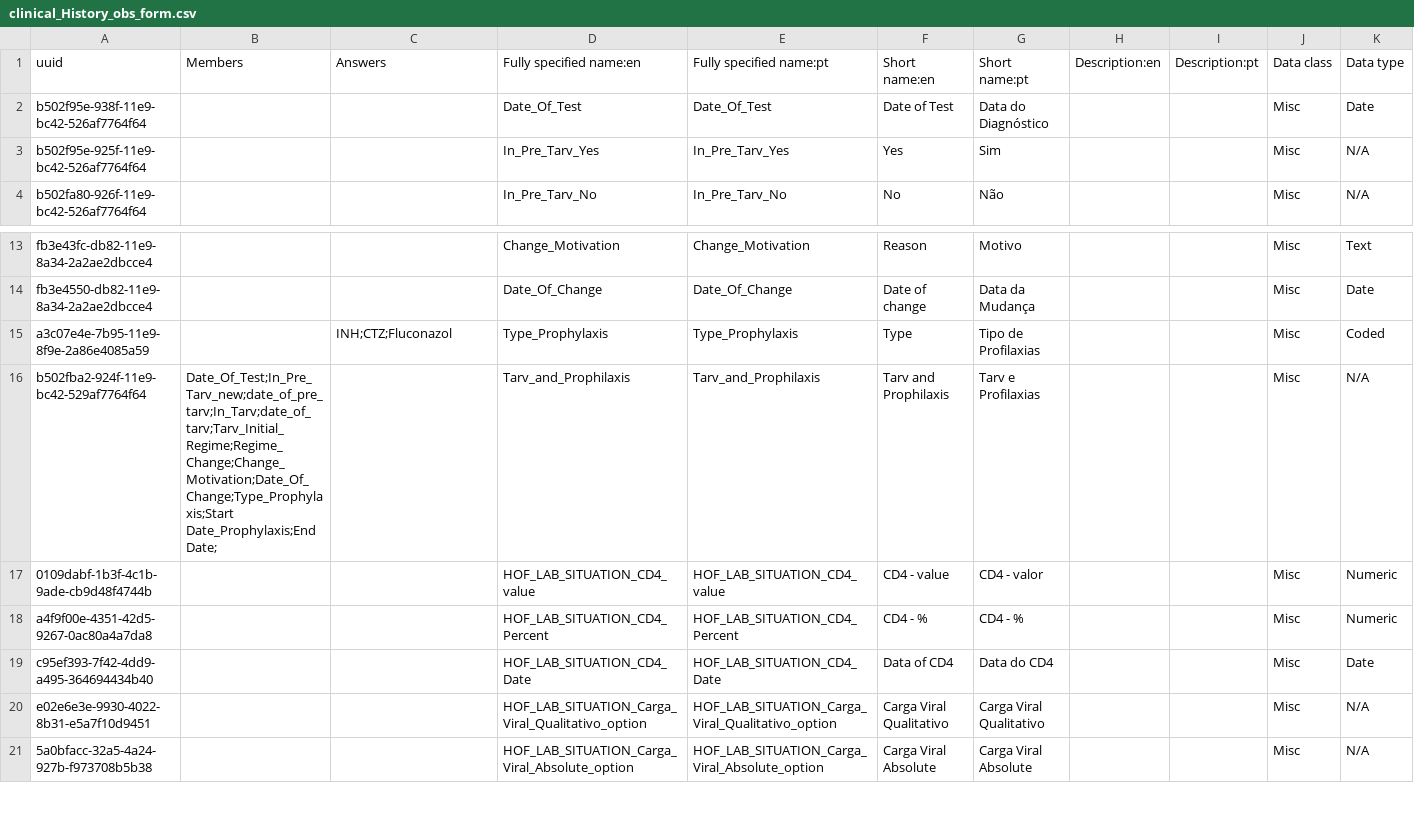
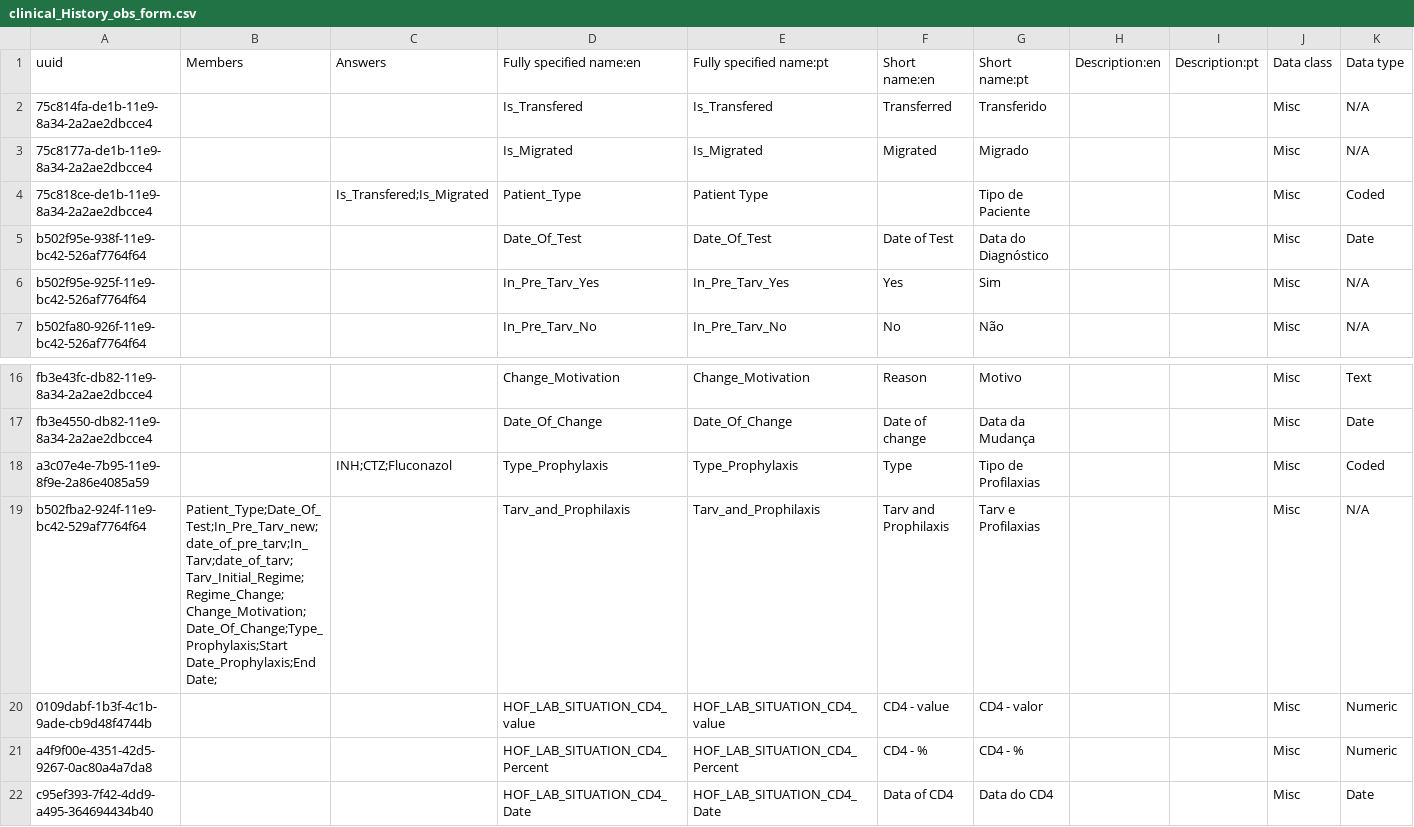
Before and after one commit to esaude/sesp-bahmni-metadata, a CSV file: configuration/concepts/clinical_History_obs_form.csv, drawn as a sheet; only a part is shown, gaps mark what is left out; the shorter side is filled out with more unchanged rows; addresses are those after the commit; rows hold the shown columns only; the diff names each change by its address in the sheet, - before the commit and + after, or states it on an @@ line.

Commit message:
Map form to all observations template and adds type of patient section

```diff
--- a/configuration/concepts/clinical_History_obs_form.csv
+++ b/configuration/concepts/clinical_History_obs_form.csv
+row 2: 75c814fa-de1b-11e9-8a34-2a2ae2dbcce4 |  |  | Is_Transfered | Is_Transfered | Transferred | Transferido |  |  | Misc | N/A
+row 3: 75c8177a-de1b-11e9-8a34-2a2ae2dbcce4 |  |  | Is_Migrated | Is_Migrated | Migrated | Migrado |  |  | Misc | N/A
+row 4: 75c818ce-de1b-11e9-8a34-2a2ae2dbcce4 |  | Is_Transfered;Is_Migrated | Patient_Type | Patient Type |  | Tipo de Paciente |  |  | Misc | Coded
-B19: Date_Of_Test;In_Pre_Tarv_new;date_of_pre_tarv;In_Tarv;date_of_tarv;Tarv_Initial_Regime;Regime_Change;Change_Motivation;Date_Of_Change;Type_Prophylaxis;Start Date_Prophylaxis;End Date;
+B19: Patient_Type;Date_Of_Test;In_Pre_Tarv_new;date_of_pre_tarv;In_Tarv;date_of_tarv;Tarv_Initial_Regime;Regime_Change;Change_Motivation;Date_Of_Change;Type_Prophylaxis;Start Date_Prophylaxis;End Date;
```
Also changed, not shown: configuration/concepts/All Observation Templates.csv.
